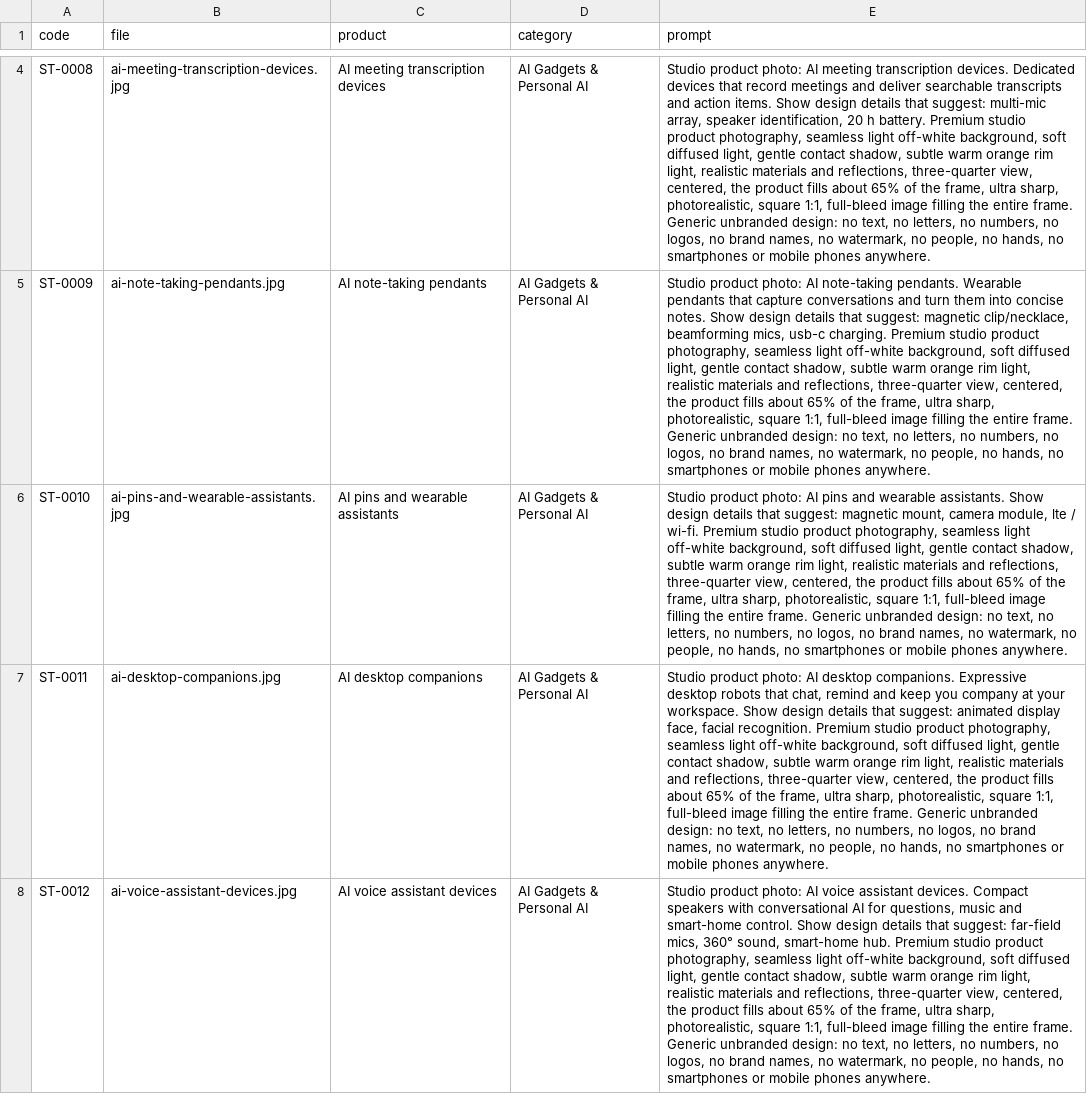
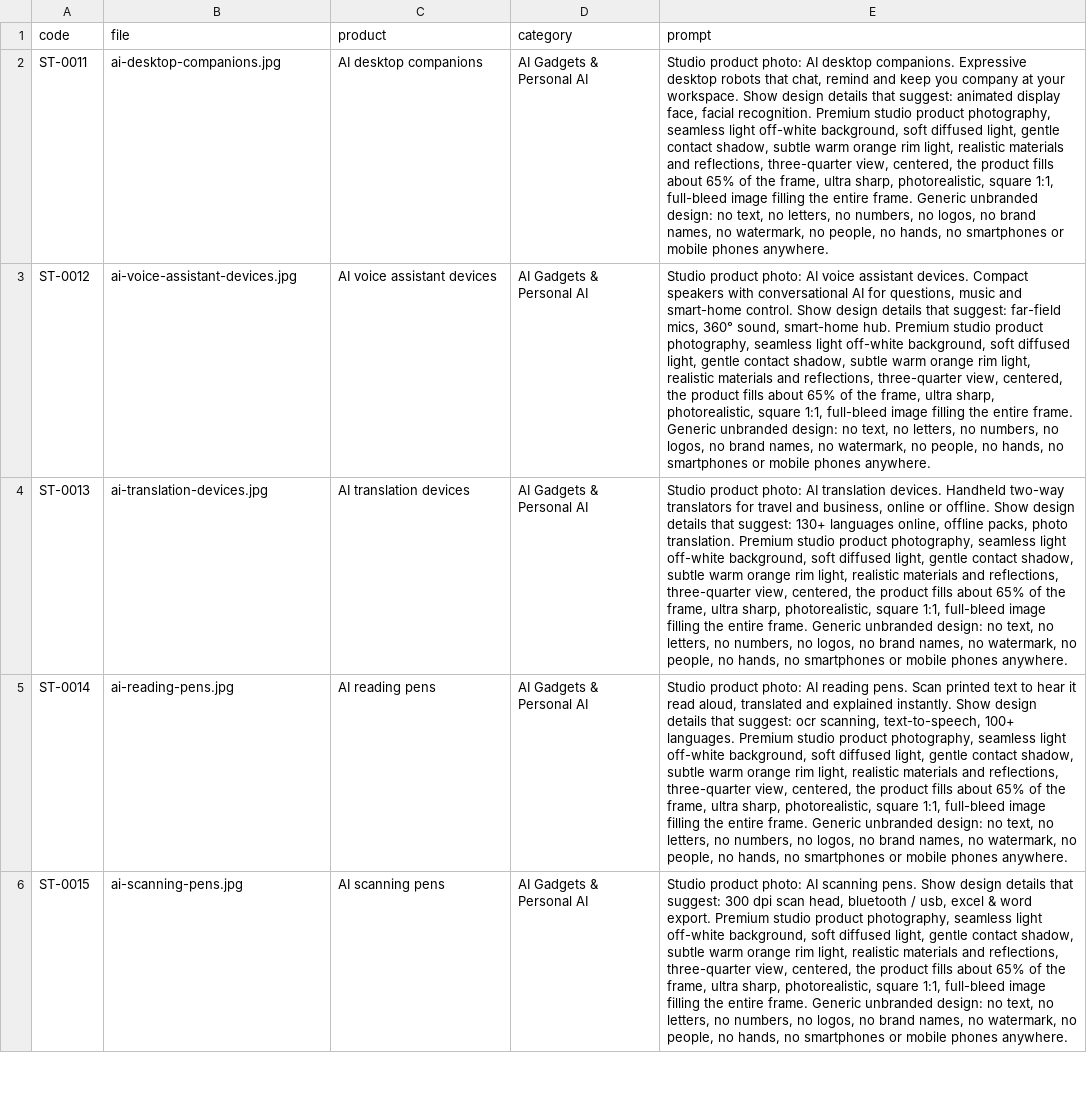
Before and after one commit to tahoor302-cloud/sikandartech, a CSV file: sikandartech/product-photo-prompts.csv, drawn as a sheet; only a part is shown, gaps mark what is left out; the shorter side is filled out with more unchanged rows; the diff covers the shown part only; the diff names each change by its address in the sheet, - before the commit and + after, or states it on an @@ line.

```diff
--- a/sikandartech/product-photo-prompts.csv
+++ b/sikandartech/product-photo-prompts.csv
-row 4: ST-0008 | ai-meeting-transcription-devices.jpg | AI meeting transcription devices | AI Gadgets & Personal AI | Studio product photo: AI meeting transcription devices. Dedicated devices that record meetings and deliver searchable transcripts and action items. Show design details that suggest: multi-mic array, speaker identification, 20 h battery. Premium studio product photography, seamless light off-white background, soft diffused light, gentle contact shadow, subtle warm orange rim light, realistic materials and reflections, three-quarter view, centered, the product fills about 65% of the frame, ultra sharp, photorealistic, square 1:1, full-bleed image filling the entire frame. Generic unbranded design: no text, no letters, no numbers, no logos, no brand names, no watermark, no people, no hands, no smartphones or mobile phones anywhere.
-row 5: ST-0009 | ai-note-taking-pendants.jpg | AI note-taking pendants | AI Gadgets & Personal AI | Studio product photo: AI note-taking pendants. Wearable pendants that capture conversations and turn them into concise notes. Show design details that suggest: magnetic clip/necklace, beamforming mics, usb-c charging. Premium studio product photography, seamless light off-white background, soft diffused light, gentle contact shadow, subtle warm orange rim light, realistic materials and reflections, three-quarter view, centered, the product fills about 65% of the frame, ultra sharp, photorealistic, square 1:1, full-bleed image filling the entire frame. Generic unbranded design: no text, no letters, no numbers, no logos, no brand names, no watermark, no people, no hands, no smartphones or mobile phones anywhere.
-row 6: ST-0010 | ai-pins-and-wearable-assistants.jpg | AI pins and wearable assistants | AI Gadgets & Personal AI | Studio product photo: AI pins and wearable assistants. Show design details that suggest: magnetic mount, camera module, lte / wi-fi. Premium studio product photography, seamless light off-white background, soft diffused light, gentle contact shadow, subtle warm orange rim light, realistic materials and reflections, three-quarter view, centered, the product fills about 65% of the frame, ultra sharp, photorealistic, square 1:1, full-bleed image filling the entire frame. Generic unbranded design: no text, no letters, no numbers, no logos, no brand names, no watermark, no people, no hands, no smartphones or mobile phones anywhere.
```
Also changed, not shown: 2 removed rows elsewhere in this file, 7 other files.
